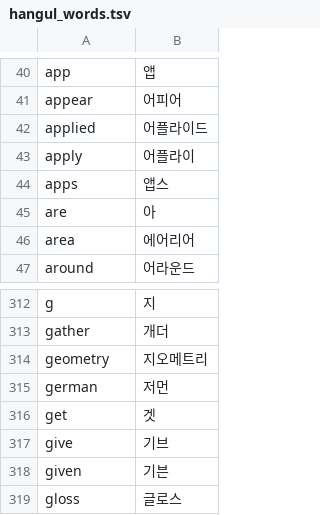
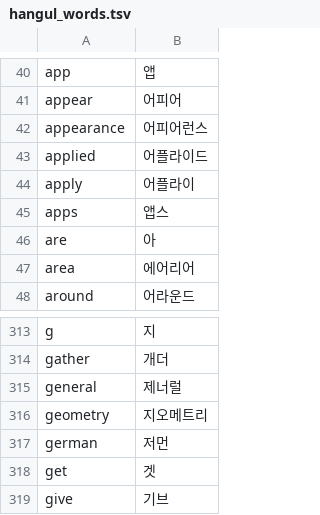
Before and after one commit to x-or-b/Owelk, a TSV file: tools/hangul_words.tsv, drawn as a sheet; only a part is shown, gaps mark what is left out; the shorter side is filled out with more unchanged rows.

```diff
--- a/tools/hangul_words.tsv
+++ b/tools/hangul_words.tsv
@@ -41,2 +41,3 @@ app	앱
 appear	어피어
+appearance	어피어런스
 applied	어플라이드
@@ -313,2 +314,3 @@ g	지
 gather	개더
+general	제너럴
 geometry	지오메트리
```
Also changed, not shown: 11 other files.
